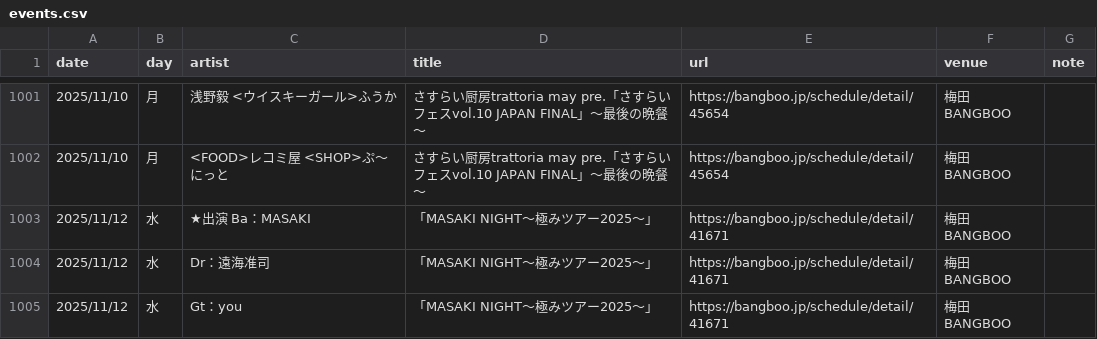
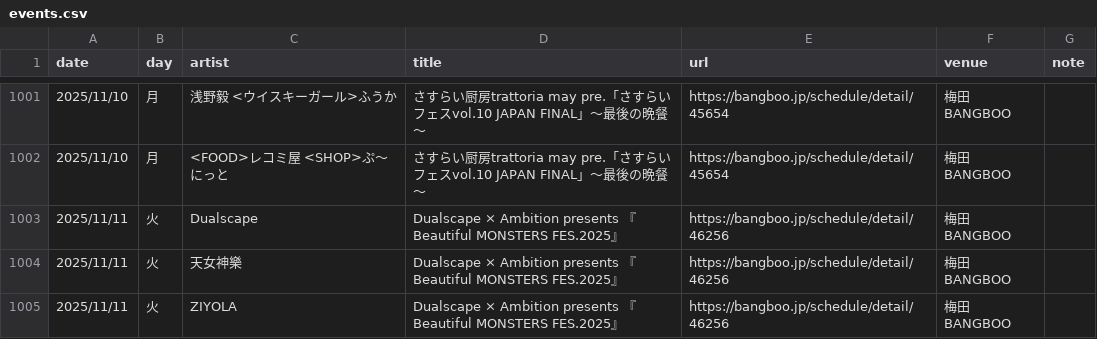
Before and after one commit to yoshitaka-ishizu/livesearch, a CSV file: backend/data/events.csv, drawn as a sheet; only a part is shown, gaps mark what is left out; the shorter side is filled out with more unchanged rows; the diff covers the shown part only.

```diff
--- a/backend/data/events.csv
+++ b/backend/data/events.csv
@@ -1010 +1010,4 @@ date,day,artist,title,url,venue,note
 2025/11/10,月,<FOOD>レコミ屋 <SHOP>ぷ〜にっと,さすらい厨房trattoria may pre.「さすらいフェスvol.10 JAPAN FINAL」〜最後の晩餐〜,https://bangboo.jp/schedule/detail/45654,梅田BANGBOO,
+2025/11/11,火,Dualscape,Dualscape × Ambition presents 『Beautiful MONSTERS FES.2025』,https://bangboo.jp/schedule/detail/46256,梅田BANGBOO,
+2025/11/11,火,天女神樂,Dualscape × Ambition presents 『Beautiful MONSTERS FES.2025』,https://bangboo.jp/schedule/detail/46256,梅田BANGBOO,
+2025/11/11,火,ZIYOLA,Dualscape × Ambition presents 『Beautiful MONSTERS FES.2025』,https://bangboo.jp/schedule/detail/46256,梅田BANGBOO,
```
Also changed, not shown: 11 added rows and 1 edited cell elsewhere in this file, 1 other file.
